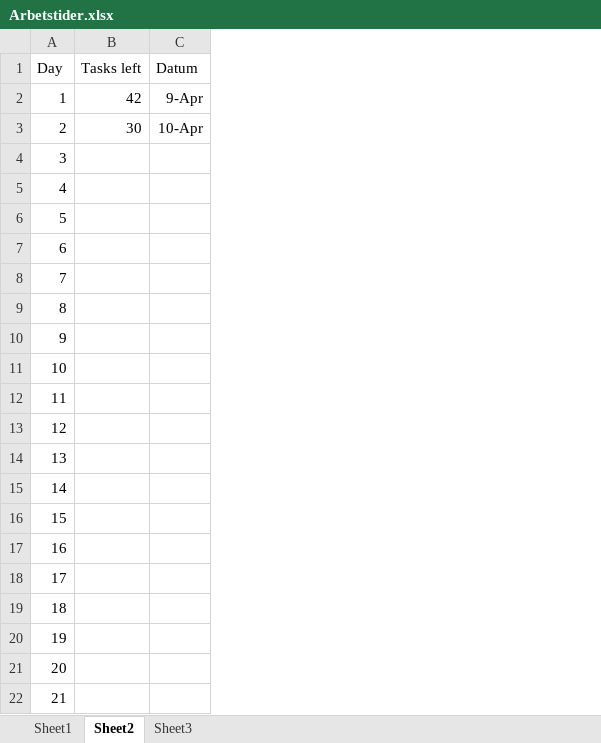
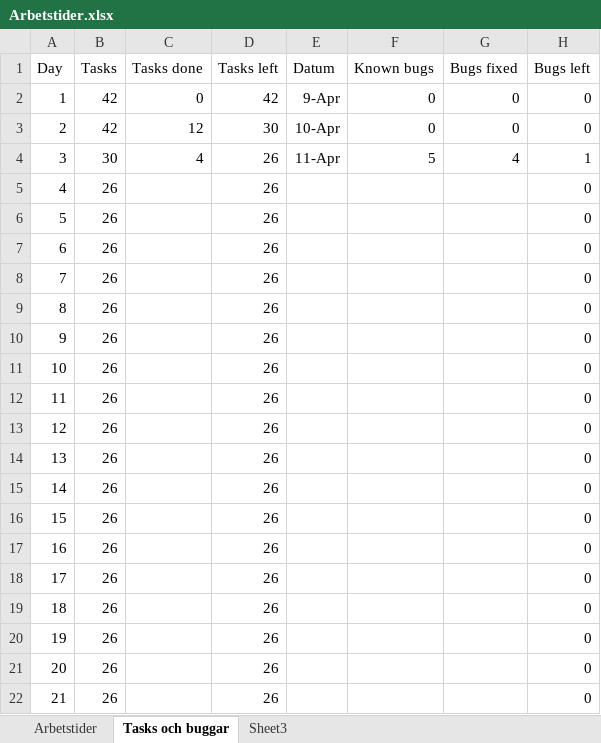
Before and after one commit to oosran/TartarusDocuments, an Excel workbook: Arbetstider.xlsx, sheet Tasks och buggar, drawn as a sheet; values as stored, in another font and other column widths than the file's, no borders; addresses are those after the commit; the diff names each change by its address in the sheet, - before the commit and + after, or states it on an @@ line.

Commit message:
Arbetstider dag 3 + user stories
Mer potentiella nya user stories

```diff
--- a/Arbetstider.xlsx (sheet Tasks och buggar)
+++ b/Arbetstider.xlsx (sheet Tasks och buggar)
-sheet tab: Sheet1
+sheet tab: Arbetstider
-sheet tab: Sheet2
+sheet tab: Tasks och buggar
+column B (Tasks), rows 2-22: 42 | 42 | 30 | 26 | 26 | 26 | 26 | 26 | 26 | 26 | 26 | 26 | 26 | 26 | 26 | 26 | 26 | 26 | 26 | 26 | 26
+column C (Tasks done), rows 2-4: 0 | 12 | 4
+column F (Known bugs), rows 2-4: 0 | 0 | 5
+column G (Bugs fixed), rows 2-4: 0 | 0 | 4
+column H (Bugs left), rows 2-22: 0 | 0 | 1 | 0 | 0 | 0 | 0 | 0 | 0 | 0 | 0 | 0 | 0 | 0 | 0 | 0 | 0 | 0 | 0 | 0 | 0
-D4:D22 (Tasks left): (empty)
+D4:D22 (Tasks left): 26
-E4 (Datum): (empty)
+E4 (Datum): 11-Apr
```
Also changed, not shown: sheet Arbetstider, formulas that keep their value, 1 other file.
